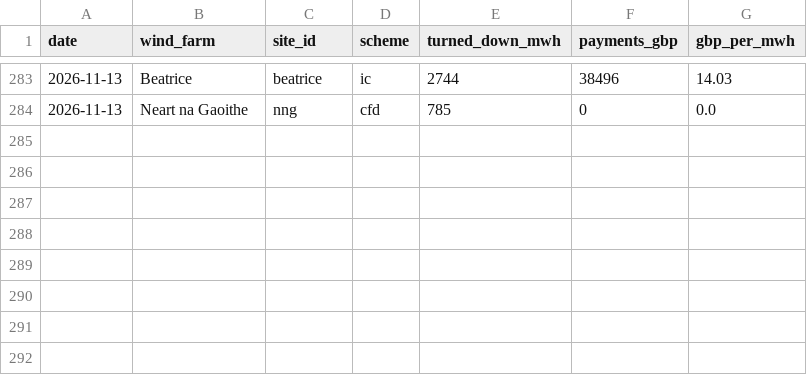
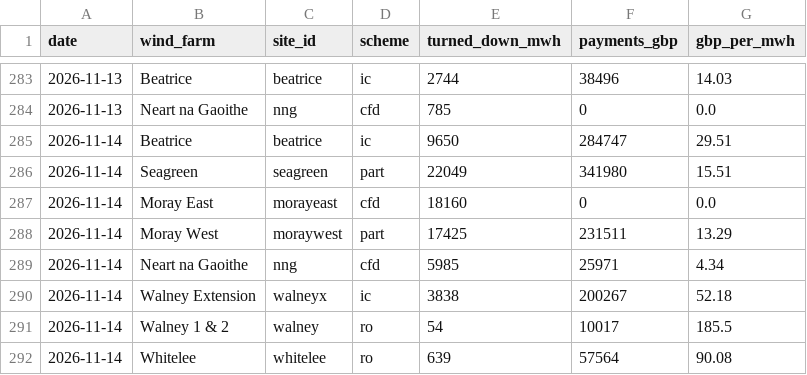
Before and after one commit to Delwyno/The-UK-Power-Flow-Llif-Pwer-y-DU, a CSV file: data/open/curtailment-by-windfarm.csv, drawn as a sheet; only a part is shown, gaps mark what is left out.

```diff
--- a/data/open/curtailment-by-windfarm.csv
+++ b/data/open/curtailment-by-windfarm.csv
@@ -284 +284,9 @@ date,wind_farm,site_id,scheme,turned_down_mwh,payments_gbp,gbp_per_mwh
 2026-11-13,Neart na Gaoithe,nng,cfd,785,0,0.0
+2026-11-14,Beatrice,beatrice,ic,9650,284747,29.51
+2026-11-14,Seagreen,seagreen,part,22049,341980,15.51
+2026-11-14,Moray East,morayeast,cfd,18160,0,0.0
+2026-11-14,Moray West,moraywest,part,17425,231511,13.29
+2026-11-14,Neart na Gaoithe,nng,cfd,5985,25971,4.34
+2026-11-14,Walney Extension,walneyx,ic,3838,200267,52.18
+2026-11-14,Walney 1 & 2,walney,ro,54,10017,185.5
+2026-11-14,Whitelee,whitelee,ro,639,57564,90.08
```
Also changed, not shown: data/open/carbon-daily.csv, data/open/costs-daily.csv, 17 other files.
